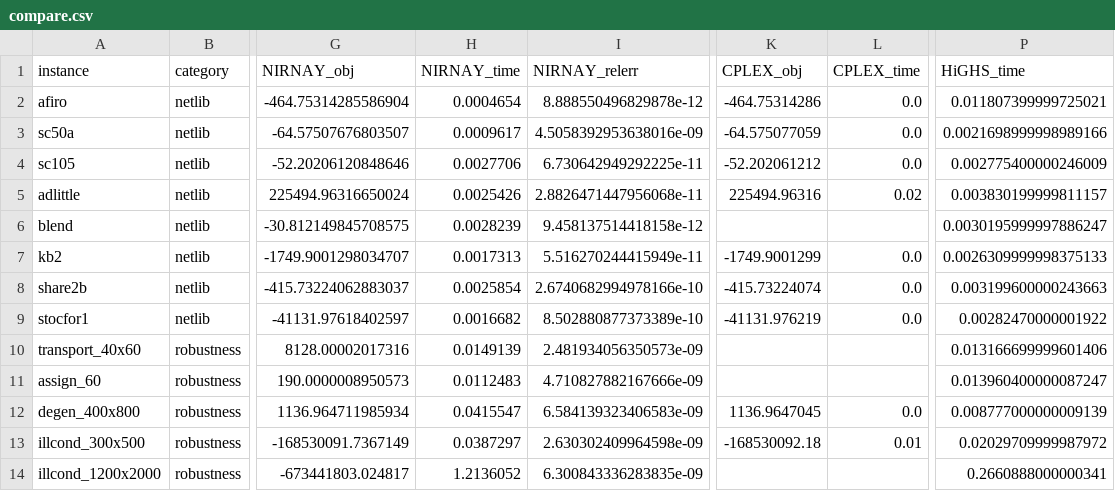
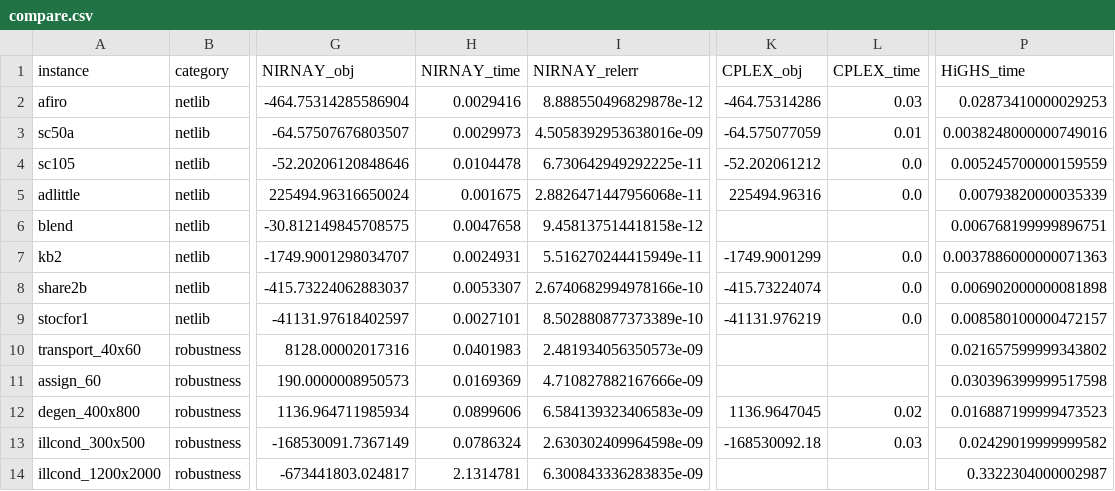
Before and after one commit to tp318/NIRNAY, a CSV file: results/compare.csv, drawn as a sheet; only a part is shown, gaps mark what is left out; the diff covers the shown part only; the diff names each change by its address in the sheet, - before the commit and + after, or states it on an @@ line.

```diff
--- a/results/compare.csv
+++ b/results/compare.csv
-H2 (NIRNAY_time): 0.0004654
+H2 (NIRNAY_time): 0.0029416
-L2 (CPLEX_time): 0.0
+L2 (CPLEX_time): 0.03
-P2 (HiGHS_time): 0.011807399999725021
+P2 (HiGHS_time): 0.02873410000029253
-H3 (NIRNAY_time): 0.0009617
+H3 (NIRNAY_time): 0.0029973
-L3 (CPLEX_time): 0.0
+L3 (CPLEX_time): 0.01
-P3 (HiGHS_time): 0.0021698999998989166
+P3 (HiGHS_time): 0.0038248000000749016
-H4 (NIRNAY_time): 0.0027706
+H4 (NIRNAY_time): 0.0104478
-P4 (HiGHS_time): 0.002775400000246009
+P4 (HiGHS_time): 0.005245700000159559
-H5 (NIRNAY_time): 0.0025426
+H5 (NIRNAY_time): 0.001675
-L5 (CPLEX_time): 0.02
+L5 (CPLEX_time): 0.0
-P5 (HiGHS_time): 0.003830199999811157
+P5 (HiGHS_time): 0.00793820000035339
-H6 (NIRNAY_time): 0.0028239
+H6 (NIRNAY_time): 0.0047658
-P6 (HiGHS_time): 0.0030195999997886247
+P6 (HiGHS_time): 0.006768199999896751
-H7 (NIRNAY_time): 0.0017313
+H7 (NIRNAY_time): 0.0024931
-P7 (HiGHS_time): 0.0026309999998375133
+P7 (HiGHS_time): 0.0037886000000071363
-H8 (NIRNAY_time): 0.0025854
+H8 (NIRNAY_time): 0.0053307
-P8 (HiGHS_time): 0.003199600000243663
+P8 (HiGHS_time): 0.006902000000081898
-H9 (NIRNAY_time): 0.0016682
+H9 (NIRNAY_time): 0.0027101
-P9 (HiGHS_time): 0.00282470000001922
+P9 (HiGHS_time): 0.008580100000472157
-H10 (NIRNAY_time): 0.0149139
+H10 (NIRNAY_time): 0.0401983
-P10 (HiGHS_time): 0.013166699999601406
+P10 (HiGHS_time): 0.021657599999343802
-H11 (NIRNAY_time): 0.0112483
+H11 (NIRNAY_time): 0.0169369
-P11 (HiGHS_time): 0.013960400000087247
+P11 (HiGHS_time): 0.030396399999517598
-H12 (NIRNAY_time): 0.0415547
+H12 (NIRNAY_time): 0.0899606
-L12 (CPLEX_time): 0.0
+L12 (CPLEX_time): 0.02
-P12 (HiGHS_time): 0.008777000000009139
+P12 (HiGHS_time): 0.016887199999473523
-H13 (NIRNAY_time): 0.0387297
+H13 (NIRNAY_time): 0.0786324
-L13 (CPLEX_time): 0.01
+L13 (CPLEX_time): 0.03
-P13 (HiGHS_time): 0.02029709999987972
+P13 (HiGHS_time): 0.02429019999999582
-H14 (NIRNAY_time): 1.2136052
+H14 (NIRNAY_time): 2.1314781
-P14 (HiGHS_time): 0.2660888000000341
+P14 (HiGHS_time): 0.3322304000002987
```
Also changed, not shown: 38 edited cells elsewhere in this file, 15 other files.
